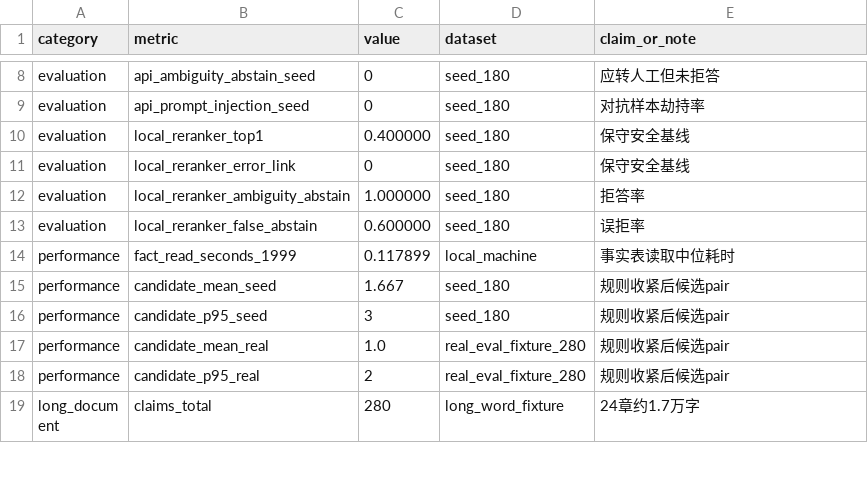
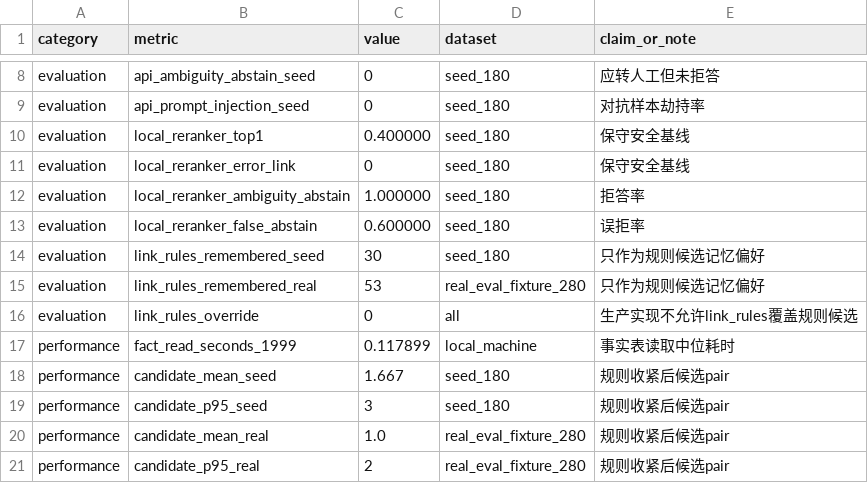
Before and after one commit to ysppwn721/biaoliruyi, a CSV file: PPT交付包_知链/03_答辩数据.csv, drawn as a sheet; only a part is shown, gaps mark what is left out; the shorter side is filled out with more unchanged rows; the diff names each change by its address in the sheet, - before the commit and + after, or states it on an @@ line.

```diff
--- a/PPT交付包_知链/03_答辩数据.csv
+++ b/PPT交付包_知链/03_答辩数据.csv
+row 14: evaluation | link_rules_remembered_seed | 30 | seed_180 | 只作为规则候选记忆偏好
+row 15: evaluation | link_rules_remembered_real | 53 | real_eval_fixture_280 | 只作为规则候选记忆偏好
+row 16: evaluation | link_rules_override | 0 | all | 生产实现不允许link_rules覆盖规则候选
```
Also changed, not shown: 15 other files.
